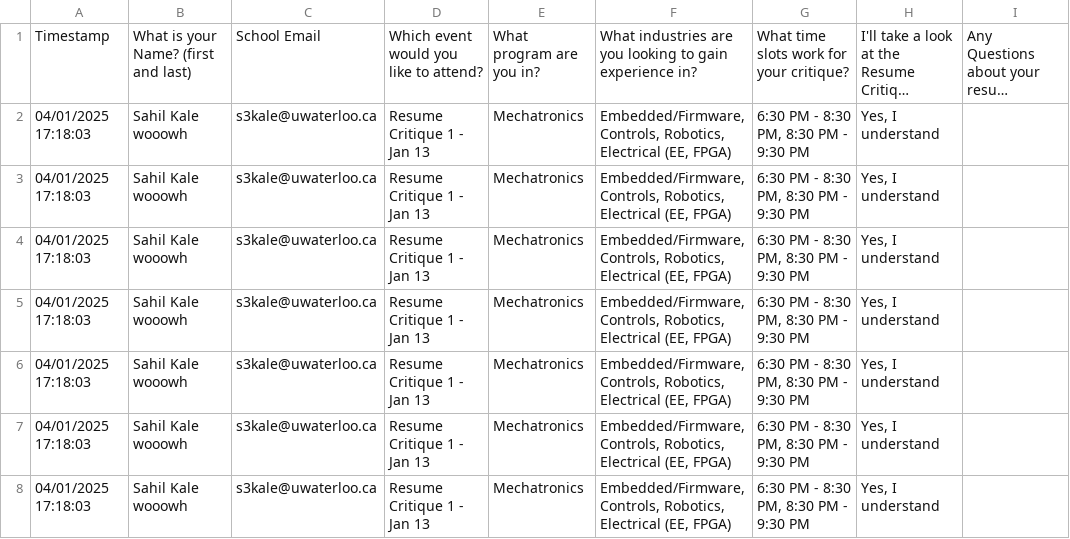
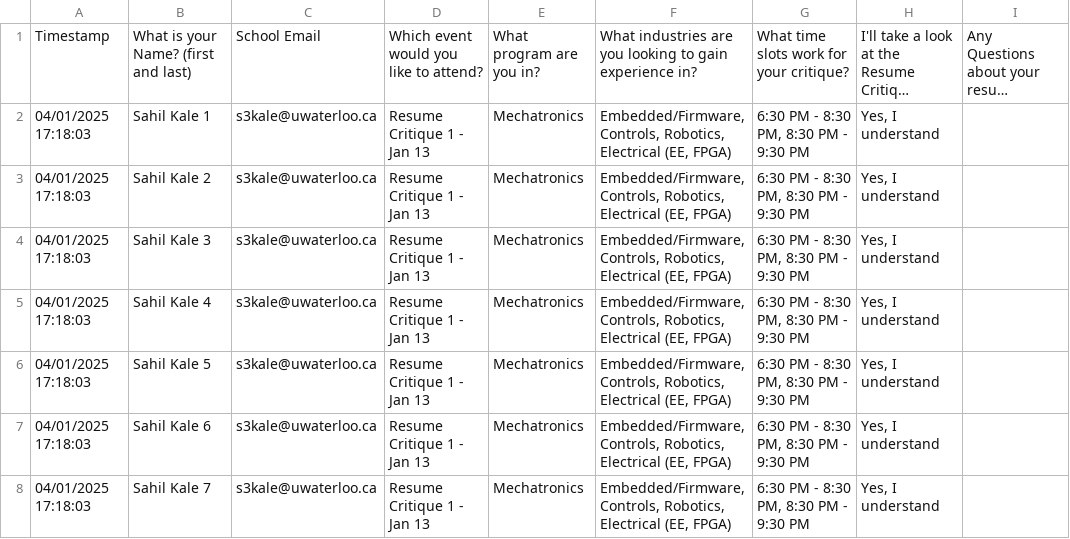
Before and after one commit to sahil-kale/resume-critiques-scheduler, a CSV file: sample_data/participants.csv, drawn as a sheet; long unchanged cells end in …; the diff names each change by its address in the sheet, - before the commit and + after, or states it on an @@ line.

```diff
--- a/sample_data/participants.csv
+++ b/sample_data/participants.csv
-B2: Sahil Kale wooowh
+B2: Sahil Kale 1
-B3: Sahil Kale wooowh
+B3: Sahil Kale 2
-B4: Sahil Kale wooowh
+B4: Sahil Kale 3
-B5: Sahil Kale wooowh
+B5: Sahil Kale 4
-B6: Sahil Kale wooowh
+B6: Sahil Kale 5
-B7: Sahil Kale wooowh
+B7: Sahil Kale 6
-B8: Sahil Kale wooowh
+B8: Sahil Kale 7
```
Also changed, not shown: 2 other files.
